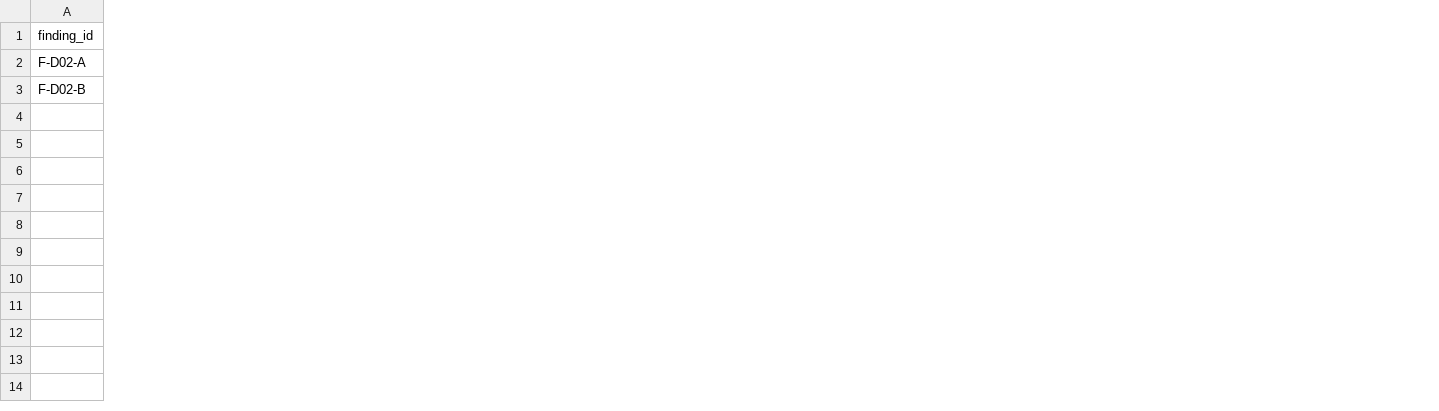
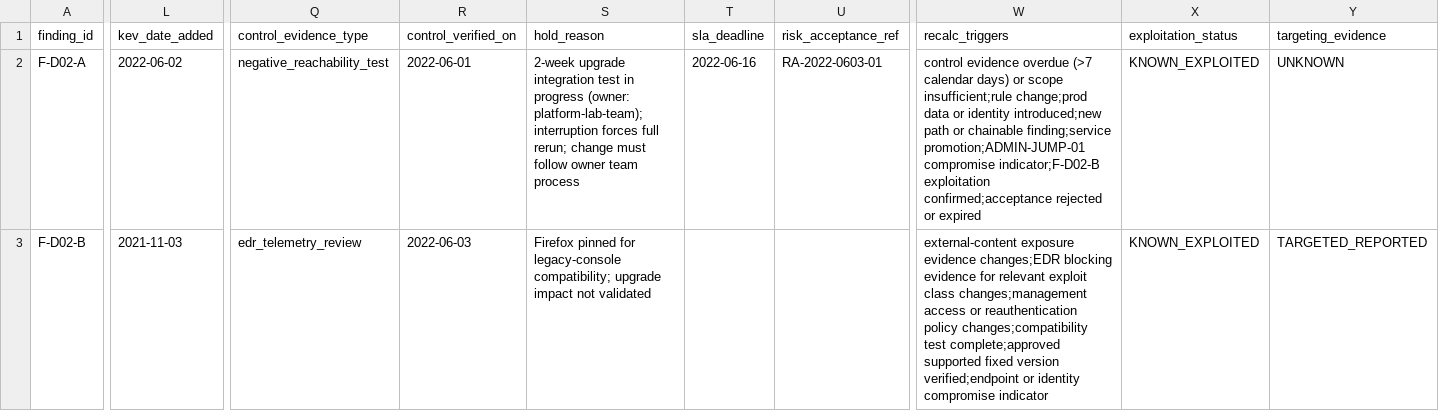
Before and after one commit to oldgi/cve2action, a CSV file: data/synthetic/day-02-findings.csv, drawn as a sheet; only a part is shown, gaps mark what is left out; the diff covers the shown part only; the diff names each change by its address in the sheet, - before the commit and + after, or states it on an @@ line.

```diff
--- a/data/synthetic/day-02-findings.csv
+++ b/data/synthetic/day-02-findings.csv
+column L (kev_date_added), rows 2-3: 2022-06-02 | 2021-11-03
+column Q (control_evidence_type), rows 2-3: negative_reachability_test | edr_telemetry_review
+column R (control_verified_on), rows 2-3: 2022-06-01 | 2022-06-03
+column S (hold_reason), rows 2-3: 2-week upgrade integration test in progress (owner: platform-lab-team); interruption forces full rerun; change must follow owner team process | Firefox pinned for legacy-console compatibility; upgrade impact not validated
+column T (sla_deadline), row 2: 2022-06-16
+column U (risk_acceptance_ref), row 2: RA-2022-0603-01
+column W (recalc_triggers), rows 2-3: control evidence overdue (>7 calendar days) or scope insufficient;rule change;prod data or identity introduced;new path or chainable finding;service promotion;ADMIN-JUMP-01 compromise indicator;F-D02-B exploitation confirmed;acceptance rejected or expired | external-content exposure evidence changes;EDR blocking evidence for relevant exploit class changes;management access or reauthentication policy changes;compatibility test complete;approved supported fixed version verified;endpoint or identity compromise indicator
+column X (exploitation_status), rows 2-3: KNOWN_EXPLOITED | KNOWN_EXPLOITED
+column Y (targeting_evidence), rows 2-3: UNKNOWN | TARGETED_REPORTED
```
Also changed, not shown: 8 added columns and 9 edited cells elsewhere in this file, data/synthetic/day-02-assets.csv, 13 other files.
